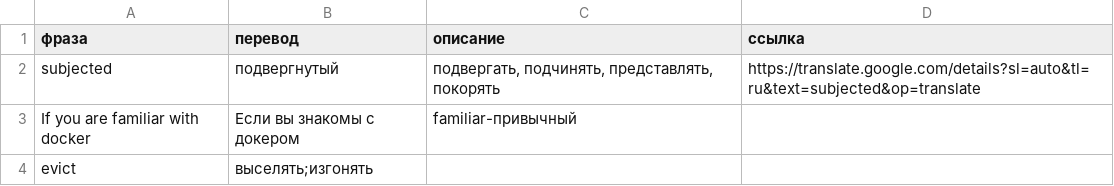
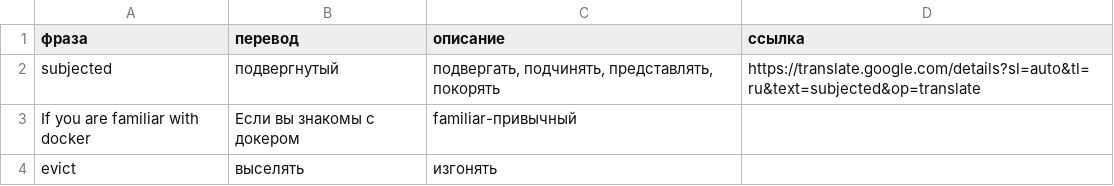
Before and after one commit to hightemp/hightemp, a CSV file: databases/lang_dict_en.csv, drawn as a sheet.

Commit message:
Update lang_dict_en.csv

```diff
--- a/databases/lang_dict_en.csv
+++ b/databases/lang_dict_en.csv
@@ -3,2 +3,2 @@ subjected,подвергнутый,"подвергать, подчинять, п
 If you are familiar with docker,Если вы знакомы с докером,familiar-привычный,
-evict,выселять;изгонять,,
+evict,выселять,"изгонять",
```
